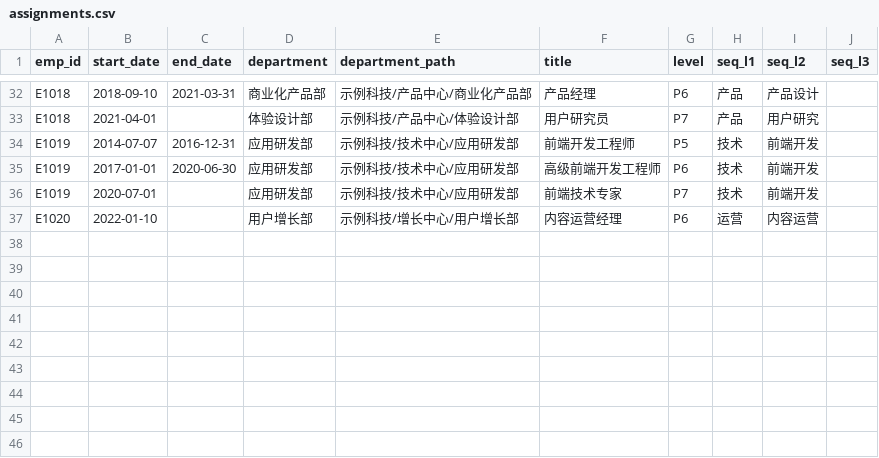
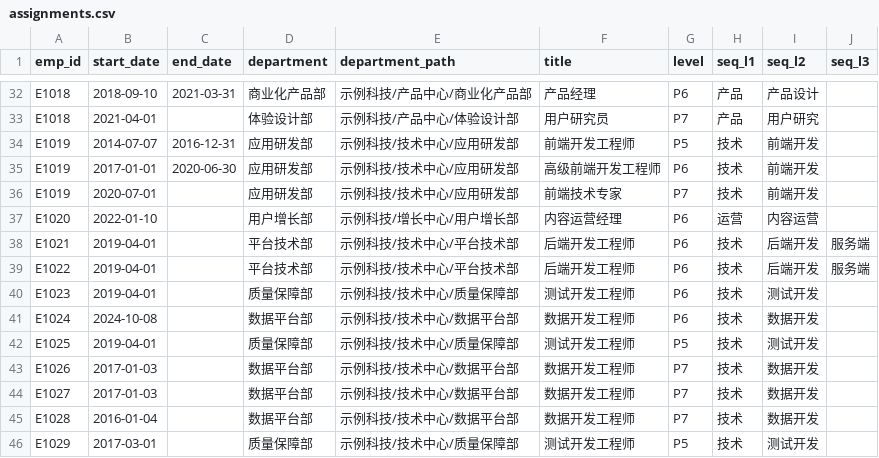
Before and after one commit to i-richardwang/talent-search, a CSV file: src/corpus/sources/sample/assignments.csv, drawn as a sheet; only a part is shown, gaps mark what is left out; the diff names each change by its address in the sheet, - before the commit and + after, or states it on an @@ line.

```diff
--- a/src/corpus/sources/sample/assignments.csv
+++ b/src/corpus/sources/sample/assignments.csv
+row 38: E1021 | 2019-04-01 |  | 平台技术部 | 示例科技/技术中心/平台技术部 | 后端开发工程师 | P6 | 技术 | 后端开发 | 服务端
+row 39: E1022 | 2019-04-01 |  | 平台技术部 | 示例科技/技术中心/平台技术部 | 后端开发工程师 | P6 | 技术 | 后端开发 | 服务端
+row 40: E1023 | 2019-04-01 |  | 质量保障部 | 示例科技/技术中心/质量保障部 | 测试开发工程师 | P6 | 技术 | 测试开发
+row 41: E1024 | 2024-10-08 |  | 数据平台部 | 示例科技/技术中心/数据平台部 | 数据开发工程师 | P6 | 技术 | 数据开发
+row 42: E1025 | 2019-04-01 |  | 质量保障部 | 示例科技/技术中心/质量保障部 | 测试开发工程师 | P5 | 技术 | 测试开发
+row 43: E1026 | 2017-01-03 |  | 数据平台部 | 示例科技/技术中心/数据平台部 | 数据开发工程师 | P7 | 技术 | 数据开发
+row 44: E1027 | 2017-01-03 |  | 数据平台部 | 示例科技/技术中心/数据平台部 | 数据开发工程师 | P7 | 技术 | 数据开发
+row 45: E1028 | 2016-01-04 |  | 数据平台部 | 示例科技/技术中心/数据平台部 | 数据开发工程师 | P7 | 技术 | 数据开发
+row 46: E1029 | 2017-03-01 |  | 质量保障部 | 示例科技/技术中心/质量保障部 | 测试开发工程师 | P5 | 技术 | 测试开发
```
Also changed, not shown: src/corpus/sources/sample/employees.csv, src/corpus/sources/sample/external.csv, 21 other files.
